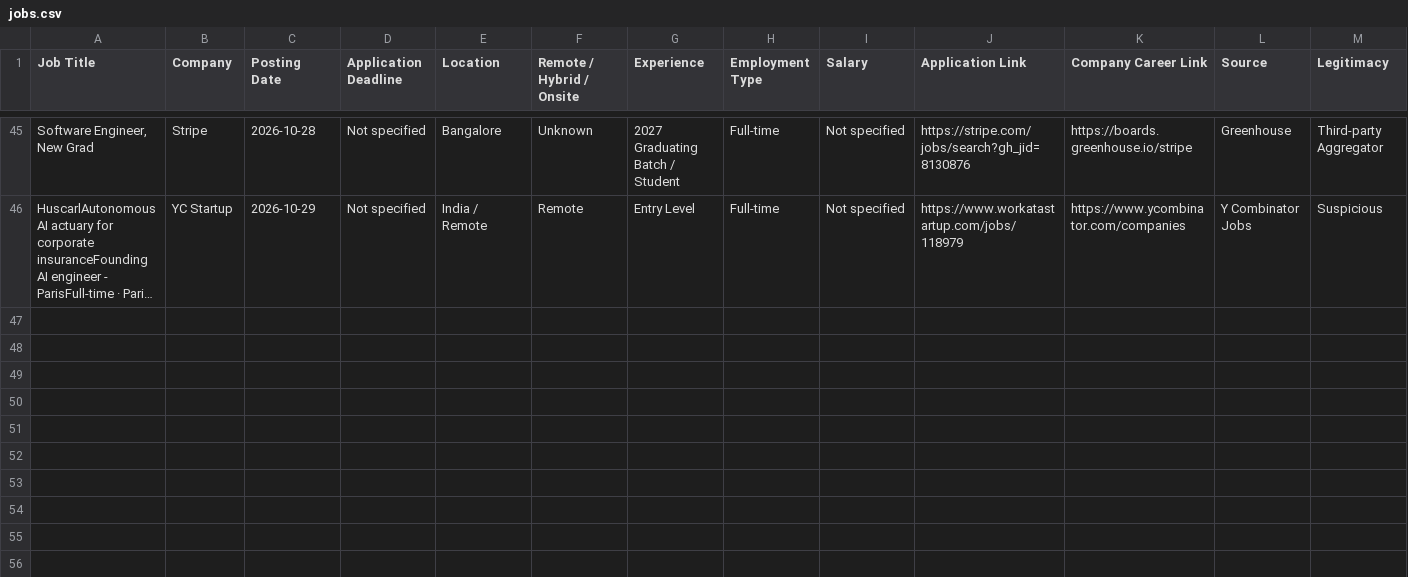
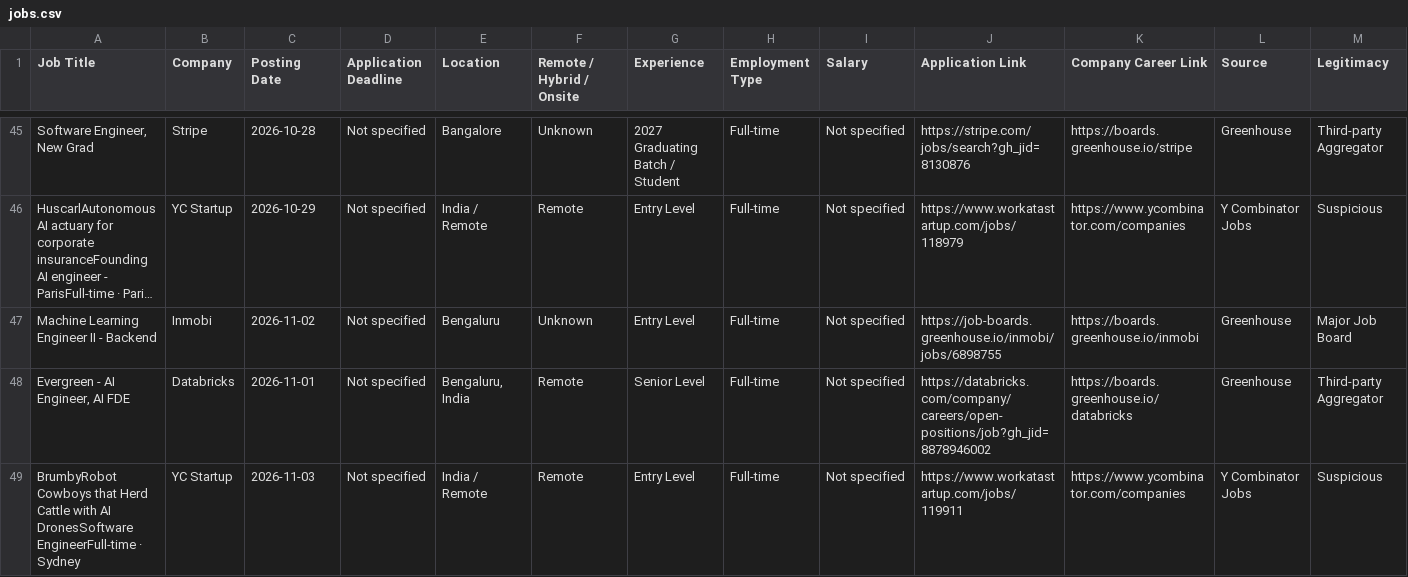
Before and after one commit to Pulkit320/Job_finder, a CSV file: data/jobs.csv, drawn as a sheet; only a part is shown, gaps mark what is left out; long unchanged cells end in …; rows hold the shown columns only; the diff names each change by its address in the sheet, - before the commit and + after, or states it on an @@ line.

```diff
--- a/data/jobs.csv
+++ b/data/jobs.csv
+row 47: Machine Learning Engineer II - Backend | Inmobi | 2026-11-02 | Not specified | Bengaluru | Unknown | Entry Level | Full-time | Not specified | https://job-boards.greenhouse.io/inmobi/jobs/6898755 | https://boards.greenhouse.io/inmobi | Greenhouse | Major Job Board
+row 48: Evergreen - AI Engineer, AI FDE | Databricks | 2026-11-01 | Not specified | Bengaluru, India | Remote | Senior Level | Full-time | Not specified | https://databricks.com/company/careers/open-positions/job?gh_jid=8878946002 | https://boards.greenhouse.io/databricks | Greenhouse | Third-party Aggregator
+row 49: BrumbyRobot Cowboys that Herd Cattle with AI DronesSoftware EngineerFull-time · Sydney | YC Startup | 2026-11-03 | Not specified | India / Remote | Remote | Entry Level | Full-time | Not specified | https://www.workatastartup.com/jobs/119911 | https://www.ycombinator.com/companies | Y Combinator Jobs | Suspicious
```
Also changed, not shown: 3 other files.
